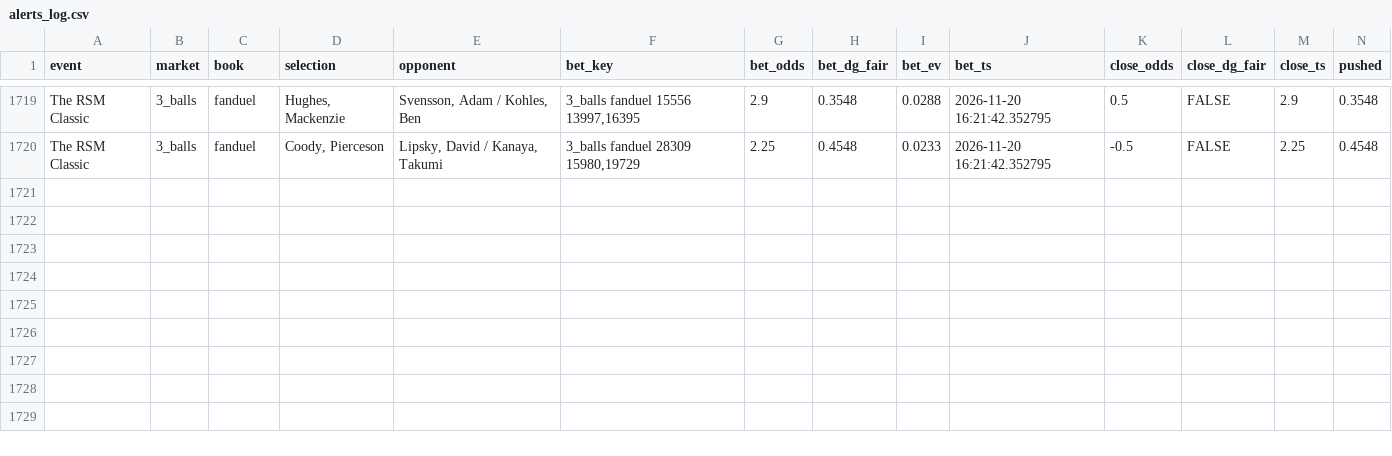
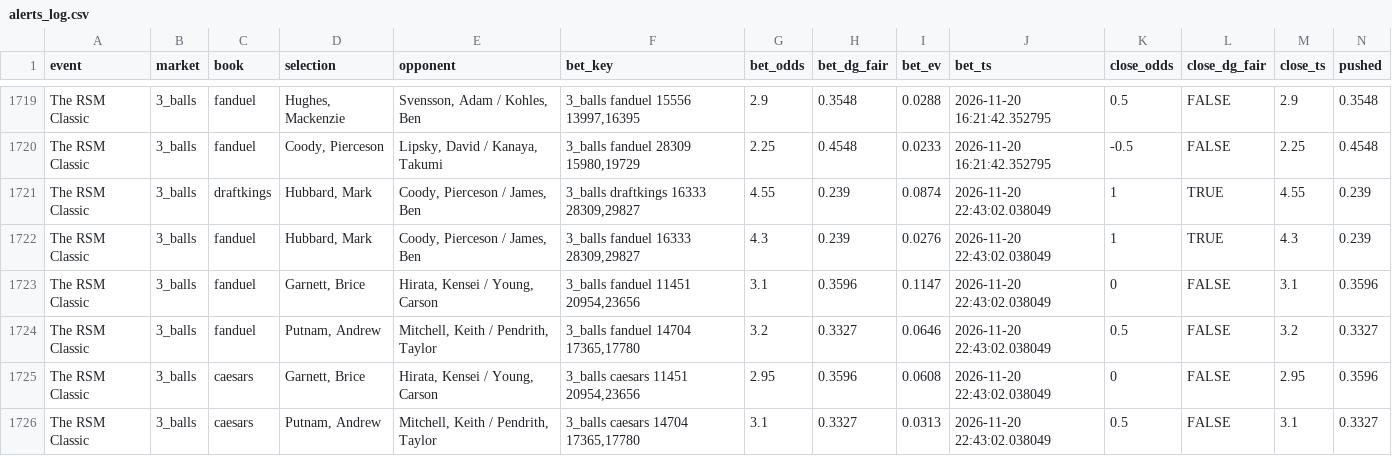
Before and after one commit to lucas-diehl/evbetting, a CSV file: golf_picks/alerts_log.csv, drawn as a sheet; only a part is shown, gaps mark what is left out; rows hold the shown columns only; the diff names each change by its address in the sheet, - before the commit and + after, or states it on an @@ line.

```diff
--- a/golf_picks/alerts_log.csv
+++ b/golf_picks/alerts_log.csv
+row 1721: The RSM Classic | 3_balls | draftkings | Hubbard, Mark | Coody, Pierceson / James, Ben | 3_balls draftkings 16333 28309,29827 | 4.55 | 0.239 | 0.0874 | 2026-11-20 22:43:02.038049 | 1 | TRUE | 4.55 | 0.239
+row 1722: The RSM Classic | 3_balls | fanduel | Hubbard, Mark | Coody, Pierceson / James, Ben | 3_balls fanduel 16333 28309,29827 | 4.3 | 0.239 | 0.0276 | 2026-11-20 22:43:02.038049 | 1 | TRUE | 4.3 | 0.239
+row 1723: The RSM Classic | 3_balls | fanduel | Garnett, Brice | Hirata, Kensei / Young, Carson | 3_balls fanduel 11451 20954,23656 | 3.1 | 0.3596 | 0.1147 | 2026-11-20 22:43:02.038049 | 0 | FALSE | 3.1 | 0.3596
+row 1724: The RSM Classic | 3_balls | fanduel | Putnam, Andrew | Mitchell, Keith / Pendrith, Taylor | 3_balls fanduel 14704 17365,17780 | 3.2 | 0.3327 | 0.0646 | 2026-11-20 22:43:02.038049 | 0.5 | FALSE | 3.2 | 0.3327
+row 1725: The RSM Classic | 3_balls | caesars | Garnett, Brice | Hirata, Kensei / Young, Carson | 3_balls caesars 11451 20954,23656 | 2.95 | 0.3596 | 0.0608 | 2026-11-20 22:43:02.038049 | 0 | FALSE | 2.95 | 0.3596
+row 1726: The RSM Classic | 3_balls | caesars | Putnam, Andrew | Mitchell, Keith / Pendrith, Taylor | 3_balls caesars 14704 17365,17780 | 3.1 | 0.3327 | 0.0313 | 2026-11-20 22:43:02.038049 | 0.5 | FALSE | 3.1 | 0.3327
```
Also changed, not shown: golf_picks/clv_results.csv, 1 other file.
